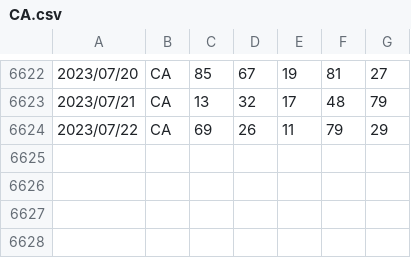
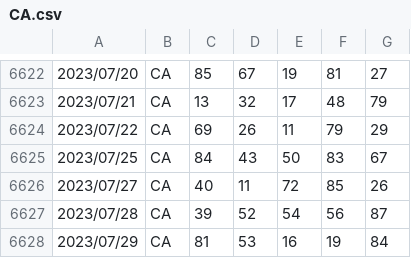
Before and after one commit to OnizukaPy/EstrazioniLotto, a CSV file: estrazioni/CA.csv, drawn as a sheet; only a part is shown, gaps mark what is left out; the diff names each change by its address in the sheet, - before the commit and + after, or states it on an @@ line.

```diff
--- a/estrazioni/CA.csv
+++ b/estrazioni/CA.csv
+row 6625: 2023/07/25 | CA | 84 | 43 | 50 | 83 | 67
+row 6626: 2023/07/27 | CA | 40 | 11 | 72 | 85 | 26
+row 6627: 2023/07/28 | CA | 39 | 52 | 54 | 56 | 87
+row 6628: 2023/07/29 | CA | 81 | 53 | 16 | 19 | 84
```
Also changed, not shown: estrazioni/BA.csv, estrazioni/FI.csv, 13 other files.
